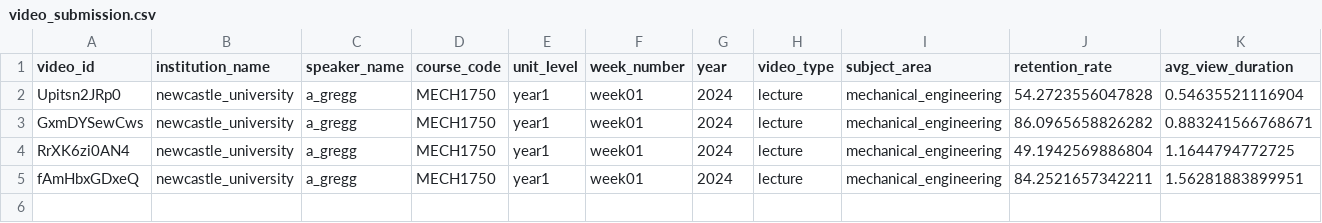
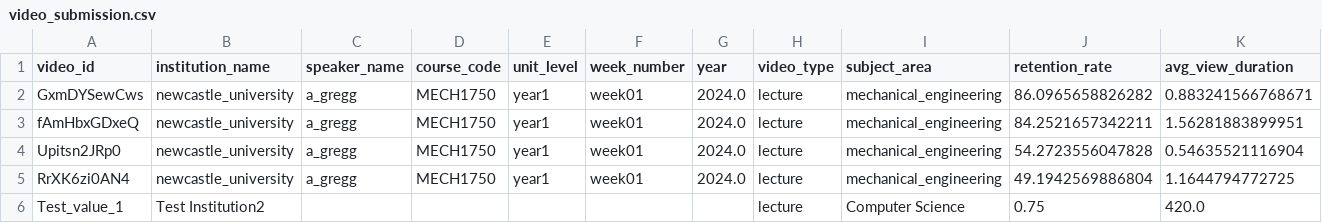
Before and after one commit to Mohamed-Tolba/edu-video-insights, a CSV file: data/video_submission.csv, drawn as a sheet; only a part is shown; removed rows and columns are numbered as before the commit, all else as after; rows hold the shown columns only; the diff names each change by its address in the sheet, - before the commit and + after, or states it on an @@ line.

```diff
--- a/data/video_submission.csv
+++ b/data/video_submission.csv
-row 2: Upitsn2JRp0 | newcastle_university | a_gregg | MECH1750 | year1 | week01 | 2024 | lecture | mechanical_engineering | 54.2723556047828 | 0.54635521116904
-G2 (year): 2024
+G2 (year): 2024.0
-row 4: RrXK6zi0AN4 | newcastle_university | a_gregg | MECH1750 | year1 | week01 | 2024 | lecture | mechanical_engineering | 49.1942569886804 | 1.1644794772725
-G3 (year): 2024
+G3 (year): 2024.0
+row 4: Upitsn2JRp0 | newcastle_university | a_gregg | MECH1750 | year1 | week01 | 2024.0 | lecture | mechanical_engineering | 54.2723556047828 | 0.54635521116904
+row 5: RrXK6zi0AN4 | newcastle_university | a_gregg | MECH1750 | year1 | week01 | 2024.0 | lecture | mechanical_engineering | 49.1942569886804 | 1.1644794772725
+row 6: Test_value_1 | Test Institution2 |  |  |  |  |  | lecture | Computer Science | 0.75 | 420.0
```
Also changed, not shown: 4 other files.
